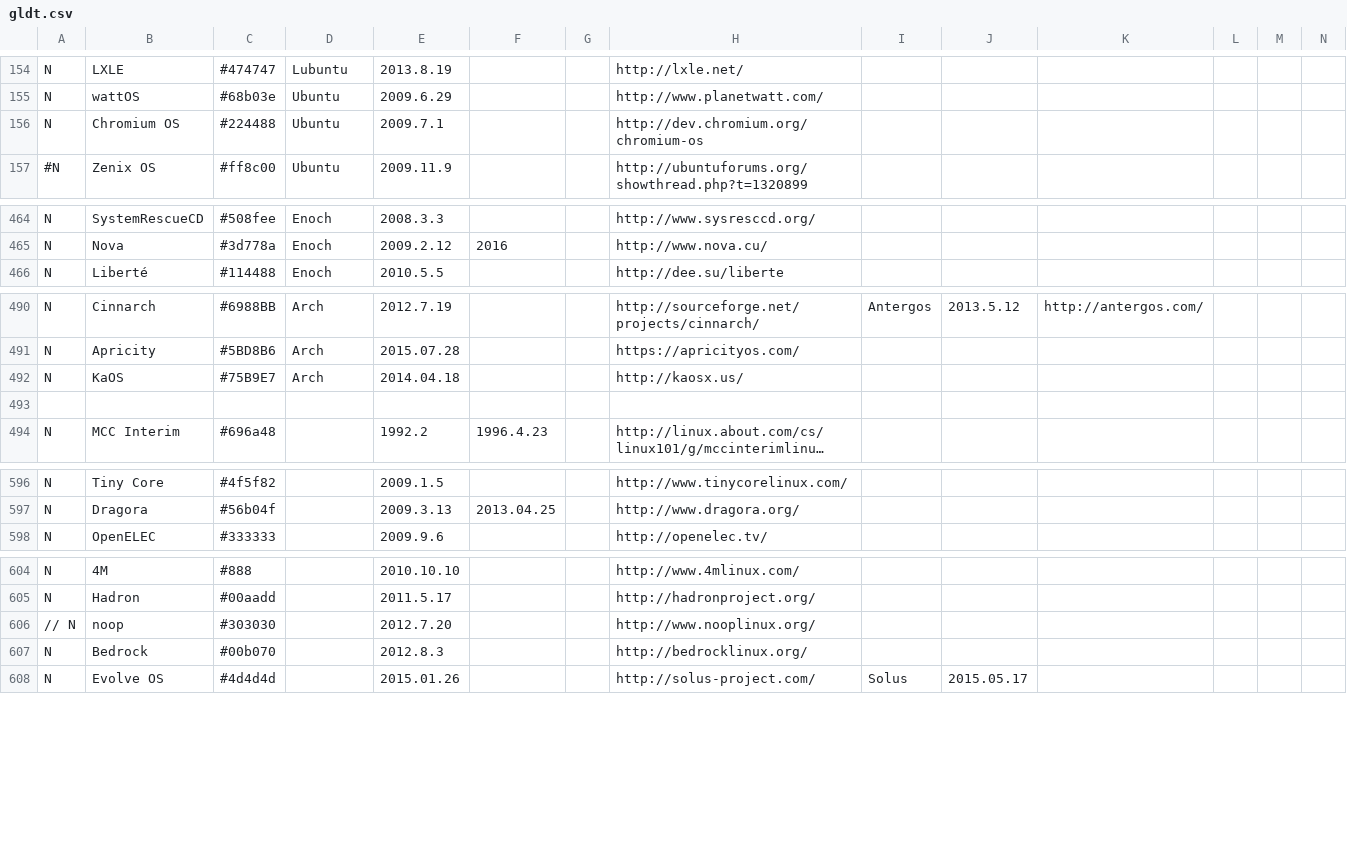
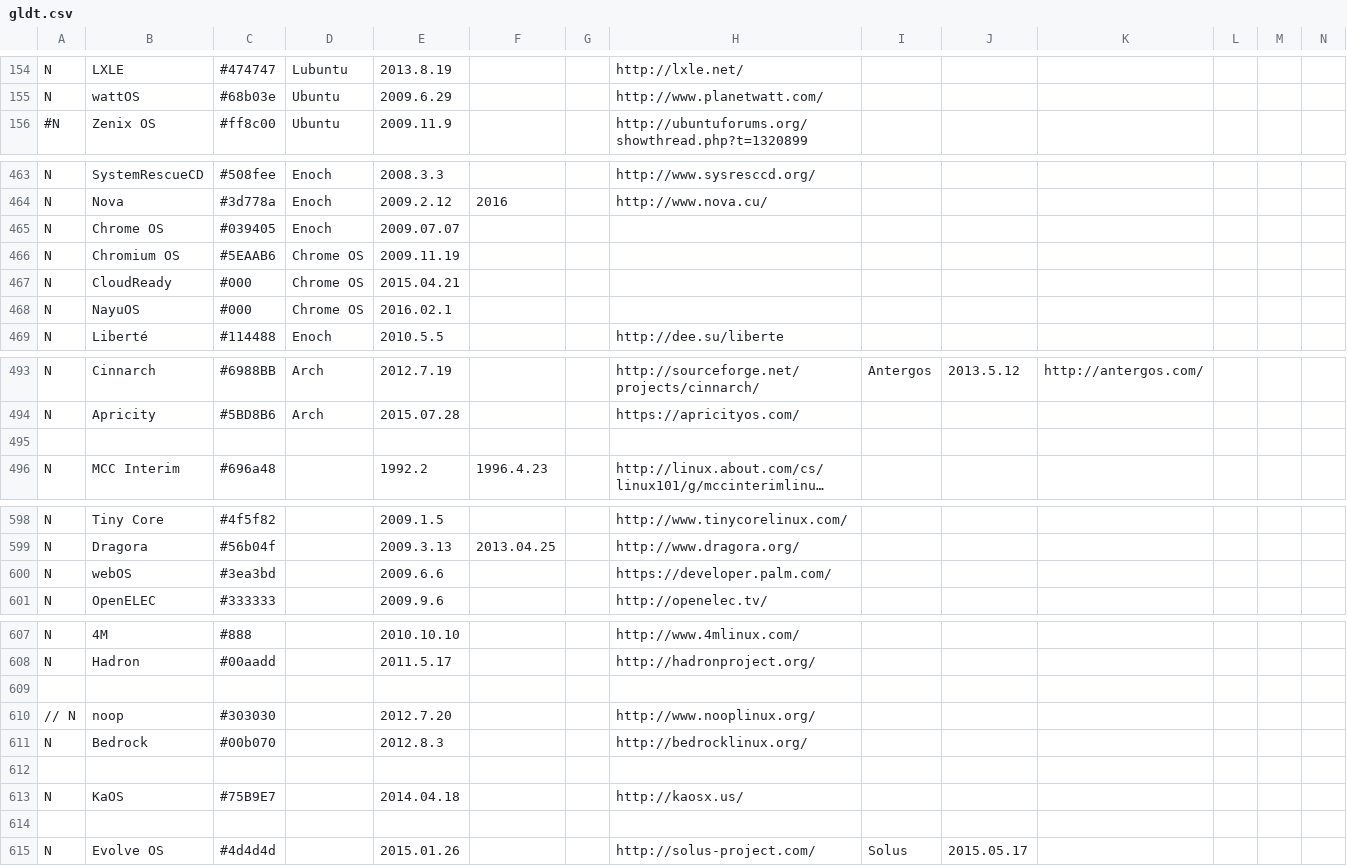
Before and after one commit to FabioLolix/LinuxTimeline, a CSV file: gldt.csv, drawn as a sheet; only a part is shown, gaps mark what is left out; long unchanged cells end in …; removed rows and columns are numbered as before the commit, all else as after; rows hold the shown columns only; the diff names each change by its address in the sheet, - before the commit and + after, or states it on an @@ line.

Commit message:
Added ChromeOS, CloudReady, NyaOS
Moved Chromiums OS to Gentoo based
Added ChromeOS, CloudReady, NyaOS
Moved webOS and KAOS

```diff
--- a/gldt.csv
+++ b/gldt.csv
-row 156: N | Chromium OS | #224488 | Ubuntu | 2009.7.1 |  |  | http://dev.chromium.org/chromium-os
+row 465: N | Chrome OS | #039405 | Enoch | 2009.07.07
+row 466: N | Chromium OS | #5EAAB6 | Chrome OS | 2009.11.19
+row 467: N | CloudReady | #000 | Chrome OS | 2015.04.21
+row 468: N | NayuOS | #000 | Chrome OS | 2016.02.1
-row 492: N | KaOS | #75B9E7 | Arch | 2014.04.18 |  |  | http://kaosx.us/
@@ row 615 moved to row 600: N @@
+row 609: (empty)
+row 612: (empty)
+row 613: N | KaOS | #75B9E7 |  | 2014.04.18 |  |  | http://kaosx.us/
+row 614: (empty)
```
